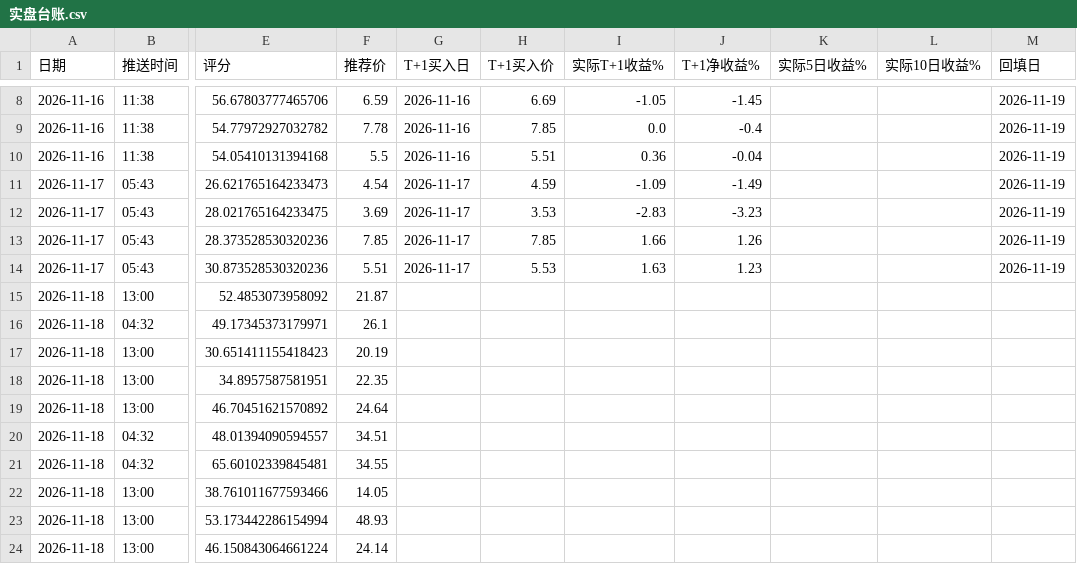
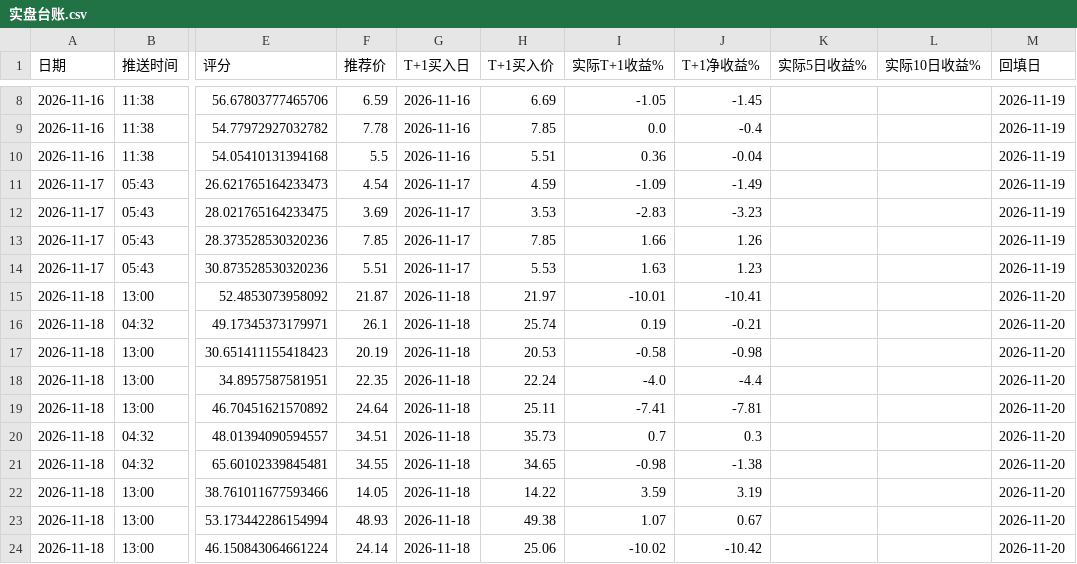
Before and after one commit to laowanghenlan/stock-picker, a CSV file: 实盘台账.csv, drawn as a sheet; only a part is shown, gaps mark what is left out; the diff covers the shown part only; the diff names each change by its address in the sheet, - before the commit and + after, or states it on an @@ line.

Commit message:
Web 推送留档 2026-11-20

```diff
--- a/实盘台账.csv
+++ b/实盘台账.csv
-G15:G24 (T+1买入日): (empty)
+G15:G24 (T+1买入日): 2026-11-18
-H15 (T+1买入价): (empty)
+H15 (T+1买入价): 21.97
-I15 (实际T+1收益%): (empty)
+I15 (实际T+1收益%): -10.01
-J15 (T+1净收益%): (empty)
+J15 (T+1净收益%): -10.41
-M15:M24 (回填日): (empty)
+M15:M24 (回填日): 2026-11-20
-H16 (T+1买入价): (empty)
+H16 (T+1买入价): 25.74
-I16 (实际T+1收益%): (empty)
+I16 (实际T+1收益%): 0.19
-J16 (T+1净收益%): (empty)
+J16 (T+1净收益%): -0.21
-H17 (T+1买入价): (empty)
+H17 (T+1买入价): 20.53
-I17 (实际T+1收益%): (empty)
+I17 (实际T+1收益%): -0.58
-J17 (T+1净收益%): (empty)
+J17 (T+1净收益%): -0.98
-H18 (T+1买入价): (empty)
+H18 (T+1买入价): 22.24
-I18 (实际T+1收益%): (empty)
+I18 (实际T+1收益%): -4.0
-J18 (T+1净收益%): (empty)
+J18 (T+1净收益%): -4.4
-H19 (T+1买入价): (empty)
+H19 (T+1买入价): 25.11
-I19 (实际T+1收益%): (empty)
+I19 (实际T+1收益%): -7.41
-J19 (T+1净收益%): (empty)
+J19 (T+1净收益%): -7.81
-H20 (T+1买入价): (empty)
+H20 (T+1买入价): 35.73
-I20 (实际T+1收益%): (empty)
+I20 (实际T+1收益%): 0.7
-J20 (T+1净收益%): (empty)
+J20 (T+1净收益%): 0.3
-H21 (T+1买入价): (empty)
+H21 (T+1买入价): 34.65
-I21 (实际T+1收益%): (empty)
+I21 (实际T+1收益%): -0.98
-J21 (T+1净收益%): (empty)
+J21 (T+1净收益%): -1.38
-H22 (T+1买入价): (empty)
+H22 (T+1买入价): 14.22
-I22 (实际T+1收益%): (empty)
+I22 (实际T+1收益%): 3.59
-J22 (T+1净收益%): (empty)
+J22 (T+1净收益%): 3.19
-H23 (T+1买入价): (empty)
+H23 (T+1买入价): 49.38
-I23 (实际T+1收益%): (empty)
+I23 (实际T+1收益%): 1.07
-J23 (T+1净收益%): (empty)
+J23 (T+1净收益%): 0.67
-H24 (T+1买入价): (empty)
+H24 (T+1买入价): 25.06
-I24 (实际T+1收益%): (empty)
+I24 (实际T+1收益%): -10.02
-J24 (T+1净收益%): (empty)
+J24 (T+1净收益%): -10.42
```
Also changed, not shown: 3 added rows and 48 edited cells elsewhere in this file.
